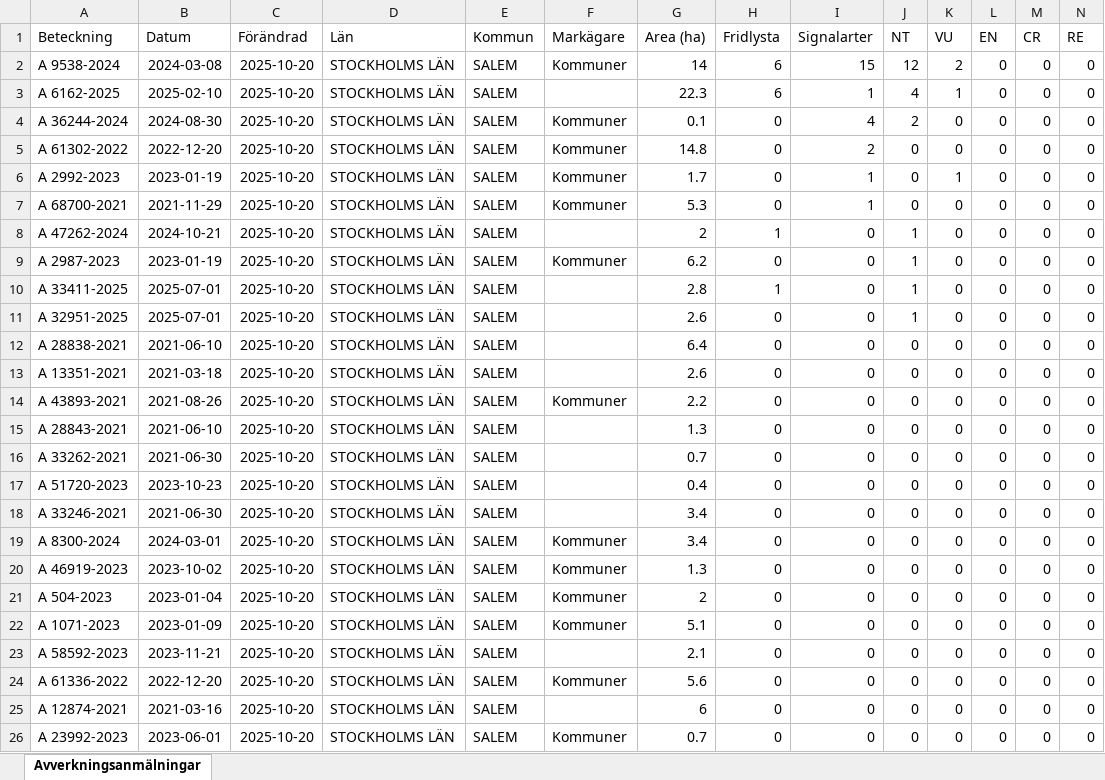
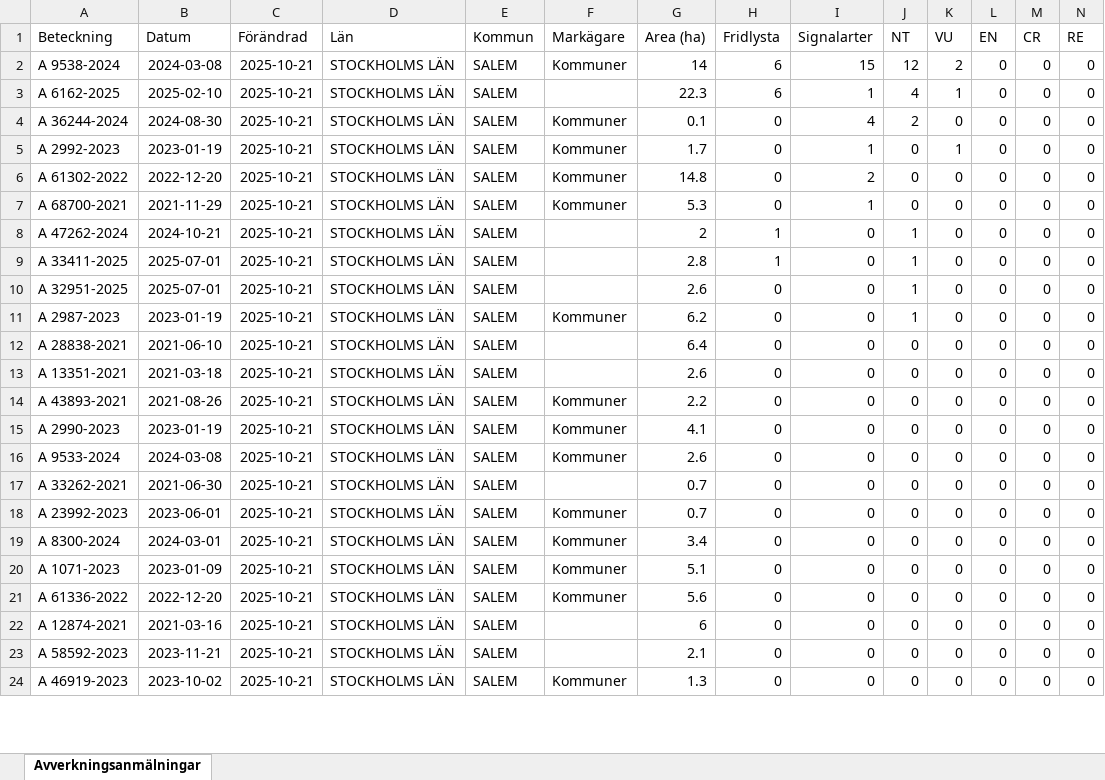
Before and after one commit to klasma/Logging_0128, an Excel workbook: Översikt SALEM.xlsx, sheet Avverkningsanmälningar, drawn as a sheet; only a part is shown; values as stored, in another font and other column widths than the file's, no borders; removed rows and columns are numbered as before the commit, all else as after; rows hold the shown columns only; the diff covers the shown part only; the diff names each change by its address in the sheet, - before the commit and + after, or states it on an @@ line.

```diff
--- a/Översikt SALEM.xlsx (sheet Avverkningsanmälningar)
+++ b/Översikt SALEM.xlsx (sheet Avverkningsanmälningar)
-C2:C4 (Förändrad): 2025-10-20
+C2:C4 (Förändrad): 2025-10-21
-row 5: A 61302-2022 | 2022-12-20 | 2025-10-20 | STOCKHOLMS LÄN | SALEM | Kommuner | 14.8 | 0 | 2 | 0 | 0 | 0 | 0 | 0
-C5 (Förändrad): 2025-10-20
+C5 (Förändrad): 2025-10-21
+row 6: A 61302-2022 | 2022-12-20 | 2025-10-21 | STOCKHOLMS LÄN | SALEM | Kommuner | 14.8 | 0 | 2 | 0 | 0 | 0 | 0 | 0
-C7:C8 (Förändrad): 2025-10-20
+C7:C8 (Förändrad): 2025-10-21
-row 9: A 2987-2023 | 2023-01-19 | 2025-10-20 | STOCKHOLMS LÄN | SALEM | Kommuner | 6.2 | 0 | 0 | 1 | 0 | 0 | 0 | 0
-C9:C10 (Förändrad): 2025-10-20
+C9:C10 (Förändrad): 2025-10-21
+row 11: A 2987-2023 | 2023-01-19 | 2025-10-21 | STOCKHOLMS LÄN | SALEM | Kommuner | 6.2 | 0 | 0 | 1 | 0 | 0 | 0 | 0
-C12:C15 (Förändrad): 2025-10-20
+C12:C15 (Förändrad): 2025-10-21
-A15 (Beteckning): A 28843-2021
+A15 (Beteckning): A 2990-2023
-B15 (Datum): 2021-06-10
+B15 (Datum): 2023-01-19
-F15 (Markägare): (empty)
+F15 (Markägare): Kommuner
-G15 (Area (ha)): 1.3
+G15 (Area (ha)): 4.1
+row 16: A 9533-2024 | 2024-03-08 | 2025-10-21 | STOCKHOLMS LÄN | SALEM | Kommuner | 2.6 | 0 | 0 | 0 | 0 | 0 | 0 | 0
-C17 (Förändrad): 2025-10-20
+C17 (Förändrad): 2025-10-21
-row 17: A 51720-2023 | 2023-10-23 | 2025-10-20 | STOCKHOLMS LÄN | SALEM |  | 0.4 | 0 | 0 | 0 | 0 | 0 | 0 | 0
-A18 (Beteckning): A 33246-2021
+A18 (Beteckning): A 23992-2023
-B18 (Datum): 2021-06-30
+B18 (Datum): 2023-06-01
-C18:C19 (Förändrad): 2025-10-20
+C18:C19 (Förändrad): 2025-10-21
-F18 (Markägare): (empty)
+F18 (Markägare): Kommuner
-G18 (Area (ha)): 3.4
+G18 (Area (ha)): 0.7
-row 20: A 46919-2023 | 2023-10-02 | 2025-10-20 | STOCKHOLMS LÄN | SALEM | Kommuner | 1.3 | 0 | 0 | 0 | 0 | 0 | 0 | 0
-row 21: A 504-2023 | 2023-01-04 | 2025-10-20 | STOCKHOLMS LÄN | SALEM | Kommuner | 2 | 0 | 0 | 0 | 0 | 0 | 0 | 0
-C20 (Förändrad): 2025-10-20
+C20 (Förändrad): 2025-10-21
-row 23: A 58592-2023 | 2023-11-21 | 2025-10-20 | STOCKHOLMS LÄN | SALEM |  | 2.1 | 0 | 0 | 0 | 0 | 0 | 0 | 0
-C21:C22 (Förändrad): 2025-10-20
+C21:C22 (Förändrad): 2025-10-21
+row 23: A 58592-2023 | 2023-11-21 | 2025-10-21 | STOCKHOLMS LÄN | SALEM |  | 2.1 | 0 | 0 | 0 | 0 | 0 | 0 | 0
-A24 (Beteckning): A 23992-2023
+A24 (Beteckning): A 46919-2023
-B24 (Datum): 2023-06-01
+B24 (Datum): 2023-10-02
-C24 (Förändrad): 2025-10-20
+C24 (Förändrad): 2025-10-21
-G24 (Area (ha)): 0.7
+G24 (Area (ha)): 1.3
```
Also changed, not shown: 3 added rows, 1 removed row and 70 edited cells elsewhere in this sheet, artfynd/A 2987-2023 artfynd.xlsx, artfynd/A 36244-2024 artfynd.xlsx, 53 other files.
